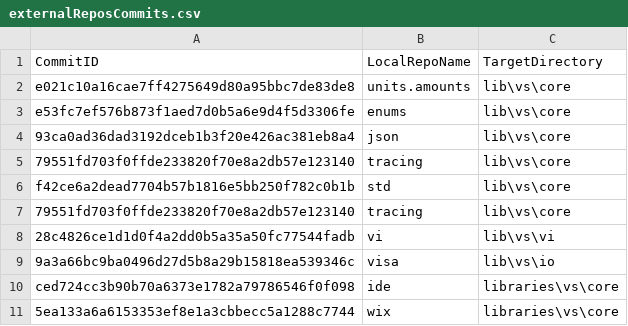
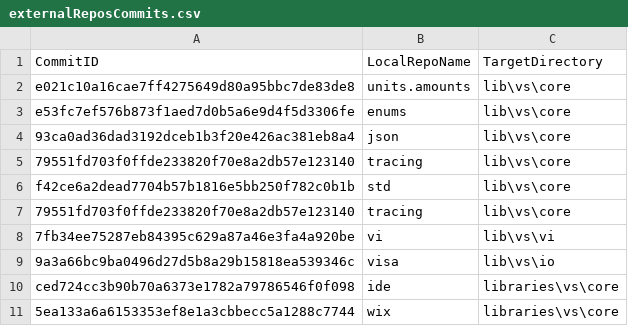
Before and after one commit to ATECoder/dn.vi.ivi, a CSV file: externalReposCommits.csv, drawn as a sheet.

```diff
--- a/externalReposCommits.csv
+++ b/externalReposCommits.csv
@@ -7,3 +7,3 @@ f42ce6a2dead7704b57b1816e5bb250f782c0b1b,std,lib\vs\core
 79551fd703f0ffde233820f70e8a2db57e123140,tracing,lib\vs\core
-28c4826ce1d1d0f4a2dd0b5a35a50fc77544fadb,vi,lib\vs\vi
+7fb34ee75287eb84395c629a87a46e3fa4a920be,vi,lib\vs\vi
 9a3a66bc9ba0496d27d5b8a29b15818ea539346c,visa,lib\vs\io
```
Also changed, not shown: 22 other files.
